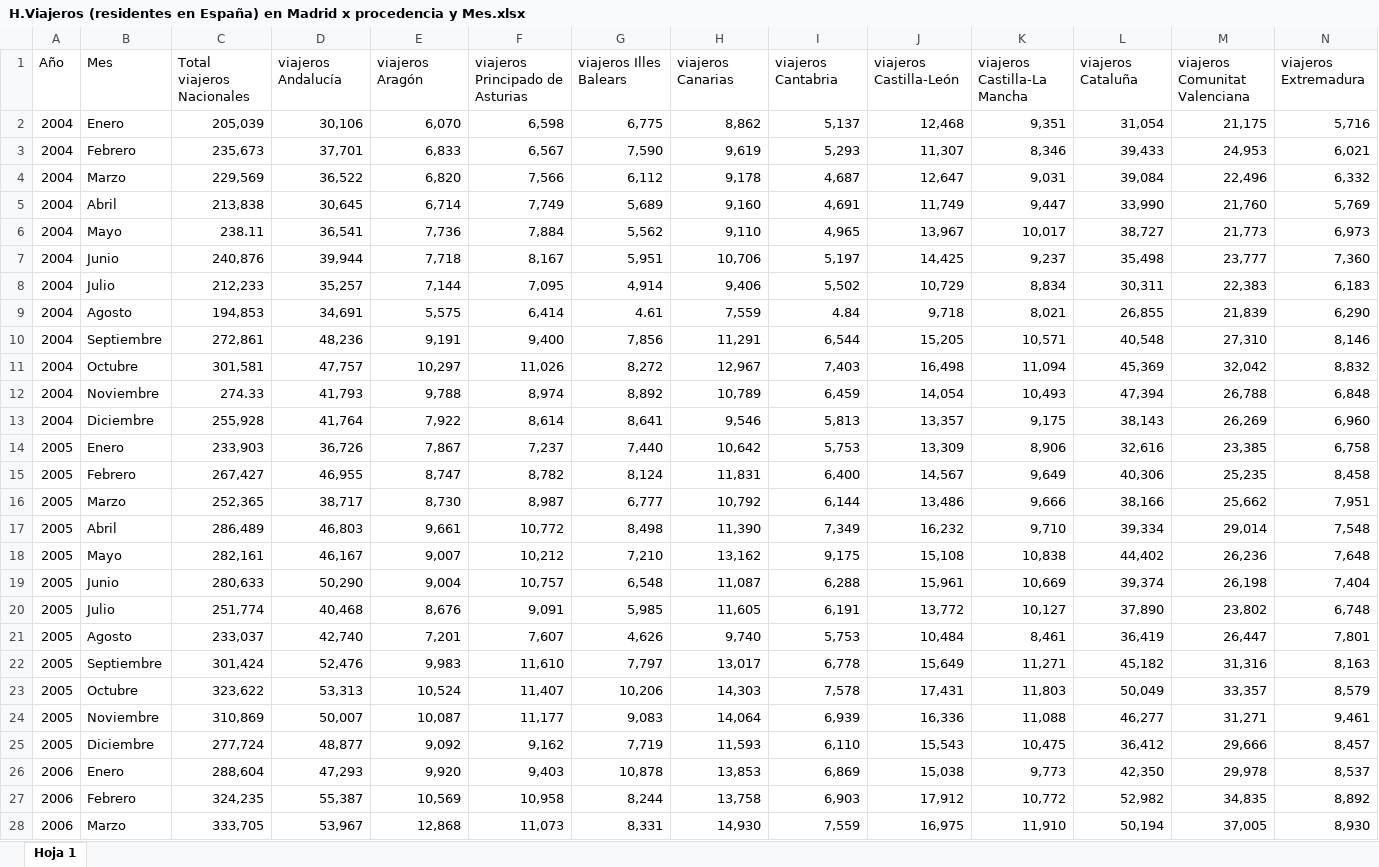
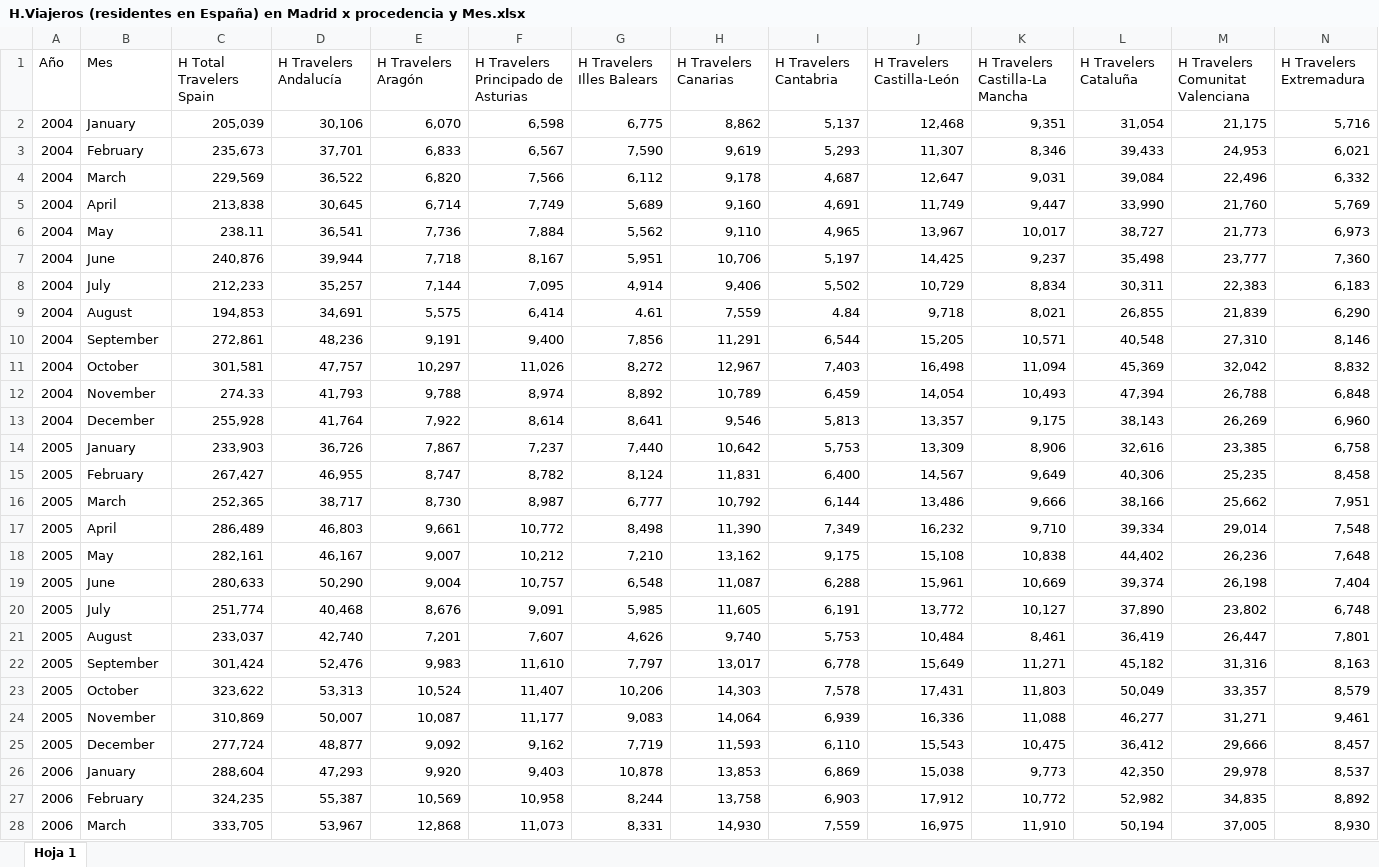
Before and after one commit to Juan-landroguez/Juan-Midbootcamp-project, an Excel workbook: H.Viajeros (residentes en España) en Madrid x procedencia y Mes.xlsx, sheet Hoja 1, drawn as a sheet; only a part is shown; values as stored, in another font and other column widths than the file's, no cell formats; charts and pictures not drawn; removed rows and columns are numbered as before the commit, all else as after; rows hold the shown columns only; the diff covers the shown part only; the diff names each change by its address in the sheet, - before the commit and + after, or states it on an @@ line.

```diff
--- a/H.Viajeros (residentes en España) en Madrid x procedencia y Mes.xlsx (sheet Hoja 1)
+++ b/H.Viajeros (residentes en España) en Madrid x procedencia y Mes.xlsx (sheet Hoja 1)
-row 1: Año | Mes | Total viajeros Nacionales | viajeros Andalucía | viajeros Aragón | viajeros Principado de Asturias | viajeros Illes Balears | viajeros Canarias | viajeros Cantabria | viajeros Castilla-León | viajeros Castilla-La Mancha | viajeros Cataluña | viajeros Comunitat Valenciana | viajeros Extremadura
+row 1: Año | Mes | H Total Travelers Spain | H Travelers Andalucía | H Travelers Aragón | H Travelers Principado de Asturias | H Travelers Illes Balears | H Travelers Canarias | H Travelers Cantabria | H Travelers Castilla-León | H Travelers Castilla-La Mancha | H Travelers Cataluña | H Travelers Comunitat Valenciana | H Travelers Extremadura
-B2: Enero
+B2: January
-B3: Febrero
+B3: February
-B4: Marzo
+B4: March
-B5: Abril
+B5: April
-B6: Mayo
+B6: May
-B7: Junio
+B7: June
-B8: Julio
+B8: July
-B9: Agosto
+B9: August
-B10: Septiembre
+B10: September
-B11: Octubre
+B11: October
-B12: Noviembre
+B12: November
-B13: Diciembre
+B13: December
-B14: Enero
+B14: January
-B15: Febrero
+B15: February
-B16: Marzo
+B16: March
-B17: Abril
+B17: April
-B18: Mayo
+B18: May
-B19: Junio
+B19: June
-B20: Julio
+B20: July
-B21: Agosto
+B21: August
-B22: Septiembre
+B22: September
-B23: Octubre
+B23: October
-B24: Noviembre
+B24: November
-B25: Diciembre
+B25: December
-B26: Enero
+B26: January
-B27: Febrero
+B27: February
-B28: Marzo
+B28: March
```
Also changed, not shown: 213 edited cells elsewhere in this sheet, cell formats, AT.Pernoctaciones en la ciudad de Madrid por País de Residencia y Mes.xlsx, AT.Viajeros en la ciudad de Madrid por País de Residencia y Mes.xlsx, 16 other files.
